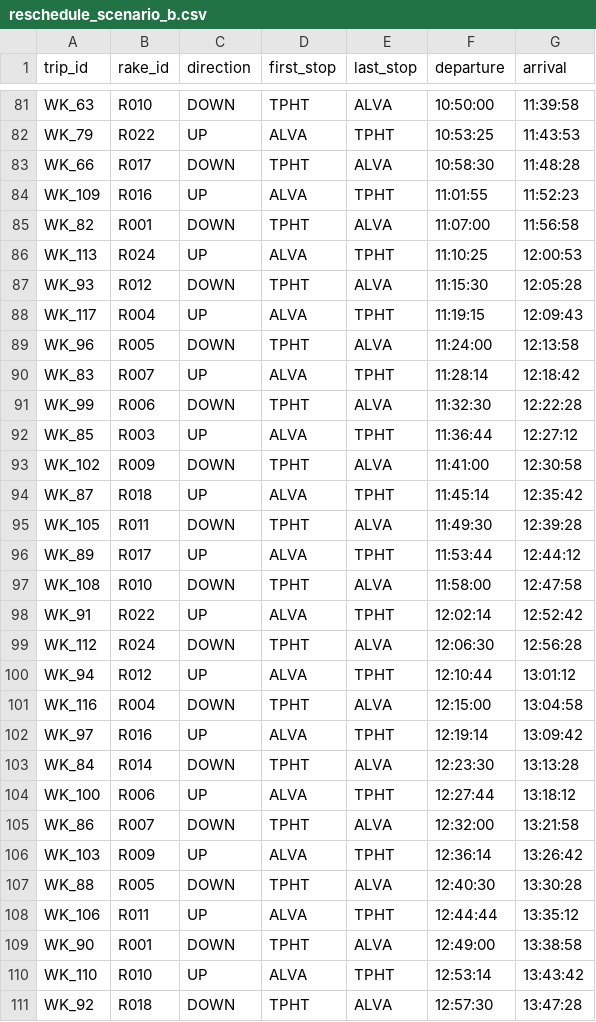
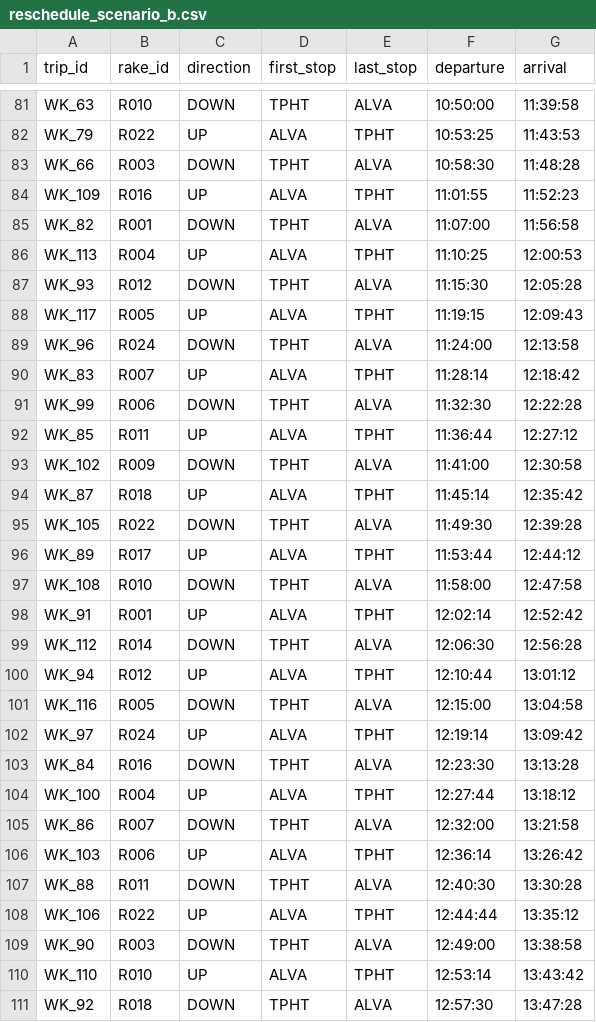
Before and after one commit to hajishrahman/metropulse, a CSV file: data/processed/reschedule_scenario_b.csv, drawn as a sheet; only a part is shown, gaps mark what is left out; the diff covers the shown part only.

```diff
--- a/data/processed/reschedule_scenario_b.csv
+++ b/data/processed/reschedule_scenario_b.csv
@@ -82,29 +82,29 @@ WK_63,R010,DOWN,TPHT,ALVA,10:50:00,11:39:58
 WK_79,R022,UP,ALVA,TPHT,10:53:25,11:43:53
-WK_66,R017,DOWN,TPHT,ALVA,10:58:30,11:48:28
+WK_66,R003,DOWN,TPHT,ALVA,10:58:30,11:48:28
 WK_109,R016,UP,ALVA,TPHT,11:01:55,11:52:23
 WK_82,R001,DOWN,TPHT,ALVA,11:07:00,11:56:58
-WK_113,R024,UP,ALVA,TPHT,11:10:25,12:00:53
+WK_113,R004,UP,ALVA,TPHT,11:10:25,12:00:53
 WK_93,R012,DOWN,TPHT,ALVA,11:15:30,12:05:28
-WK_117,R004,UP,ALVA,TPHT,11:19:15,12:09:43
-WK_96,R005,DOWN,TPHT,ALVA,11:24:00,12:13:58
+WK_117,R005,UP,ALVA,TPHT,11:19:15,12:09:43
+WK_96,R024,DOWN,TPHT,ALVA,11:24:00,12:13:58
 WK_83,R007,UP,ALVA,TPHT,11:28:14,12:18:42
 WK_99,R006,DOWN,TPHT,ALVA,11:32:30,12:22:28
-WK_85,R003,UP,ALVA,TPHT,11:36:44,12:27:12
+WK_85,R011,UP,ALVA,TPHT,11:36:44,12:27:12
 WK_102,R009,DOWN,TPHT,ALVA,11:41:00,12:30:58
 WK_87,R018,UP,ALVA,TPHT,11:45:14,12:35:42
-WK_105,R011,DOWN,TPHT,ALVA,11:49:30,12:39:28
+WK_105,R022,DOWN,TPHT,ALVA,11:49:30,12:39:28
 WK_89,R017,UP,ALVA,TPHT,11:53:44,12:44:12
 WK_108,R010,DOWN,TPHT,ALVA,11:58:00,12:47:58
-WK_91,R022,UP,ALVA,TPHT,12:02:14,12:52:42
-WK_112,R024,DOWN,TPHT,ALVA,12:06:30,12:56:28
+WK_91,R001,UP,ALVA,TPHT,12:02:14,12:52:42
+WK_112,R014,DOWN,TPHT,ALVA,12:06:30,12:56:28
 WK_94,R012,UP,ALVA,TPHT,12:10:44,13:01:12
-WK_116,R004,DOWN,TPHT,ALVA,12:15:00,13:04:58
-WK_97,R016,UP,ALVA,TPHT,12:19:14,13:09:42
-WK_84,R014,DOWN,TPHT,ALVA,12:23:30,13:13:28
-WK_100,R006,UP,ALVA,TPHT,12:27:44,13:18:12
+WK_116,R005,DOWN,TPHT,ALVA,12:15:00,13:04:58
+WK_97,R024,UP,ALVA,TPHT,12:19:14,13:09:42
+WK_84,R016,DOWN,TPHT,ALVA,12:23:30,13:13:28
+WK_100,R004,UP,ALVA,TPHT,12:27:44,13:18:12
 WK_86,R007,DOWN,TPHT,ALVA,12:32:00,13:21:58
-WK_103,R009,UP,ALVA,TPHT,12:36:14,13:26:42
-WK_88,R005,DOWN,TPHT,ALVA,12:40:30,13:30:28
-WK_106,R011,UP,ALVA,TPHT,12:44:44,13:35:12
-WK_90,R001,DOWN,TPHT,ALVA,12:49:00,13:38:58
+WK_103,R006,UP,ALVA,TPHT,12:36:14,13:26:42
+WK_88,R011,DOWN,TPHT,ALVA,12:40:30,13:30:28
+WK_106,R022,UP,ALVA,TPHT,12:44:44,13:35:12
+WK_90,R003,DOWN,TPHT,ALVA,12:49:00,13:38:58
 WK_110,R010,UP,ALVA,TPHT,12:53:14,13:43:42
```
Also changed, not shown: 128 edited cells elsewhere in this file, 18 other files.
